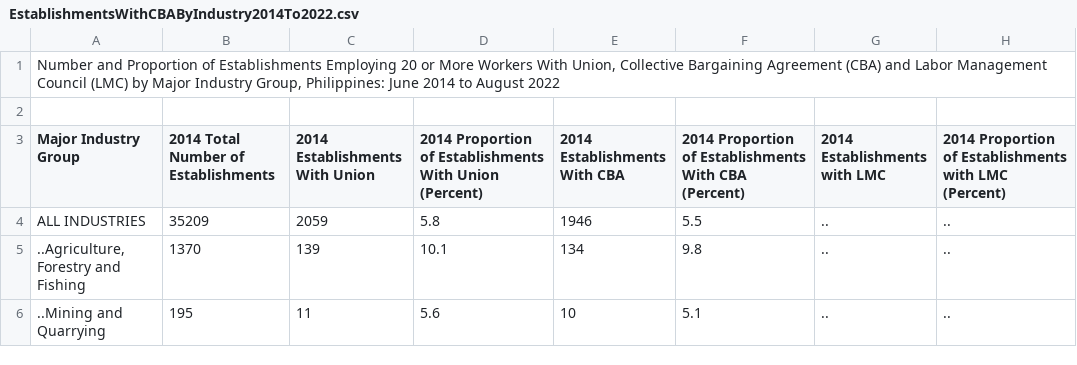
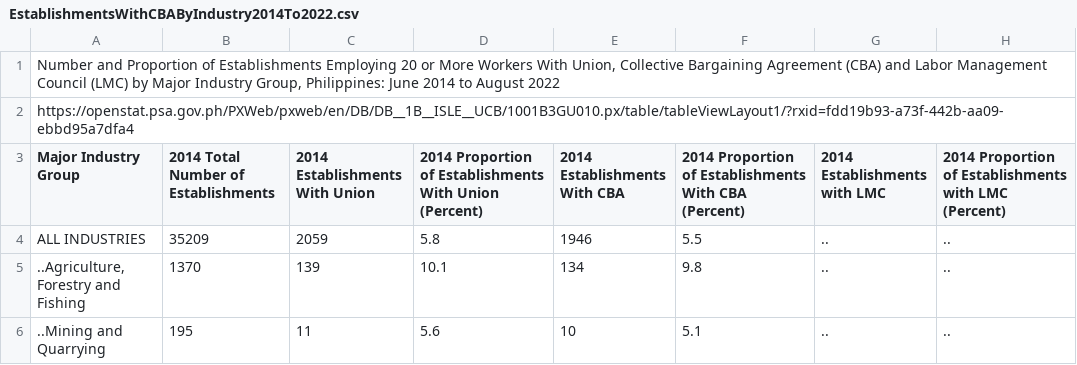
Before and after one commit to Mark-Jayson/RAGSample, a CSV file: data/EstablishmentsWithCBAByIndustry2014To2022.csv, drawn as a sheet; only a part is shown; the diff names each change by its address in the sheet, - before the commit and + after, or states it on an @@ line.

Commit message:
Update EstablishmentsWithCBAByIndustry2014To2022.csv

```diff
--- a/data/EstablishmentsWithCBAByIndustry2014To2022.csv
+++ b/data/EstablishmentsWithCBAByIndustry2014To2022.csv
-A2 (Major Industry Group): (empty)
+A2 (Major Industry Group): https://openstat.psa.gov.ph/PXWeb/pxweb/en/DB/DB__1B__ISLE__UCB/1001B3GU010.px/table/tableViewLayout1/?rxid=fdd19b93-a73f-442b-aa09-ebbd95a7dfa4
```
